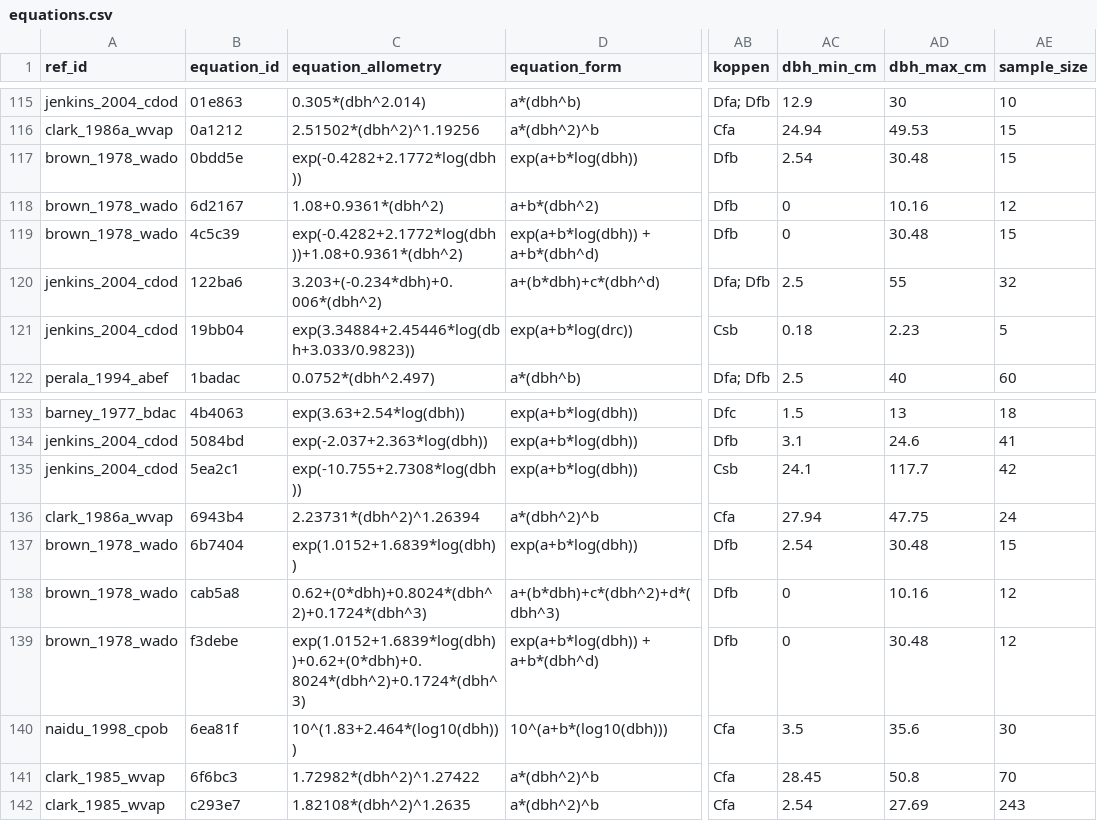
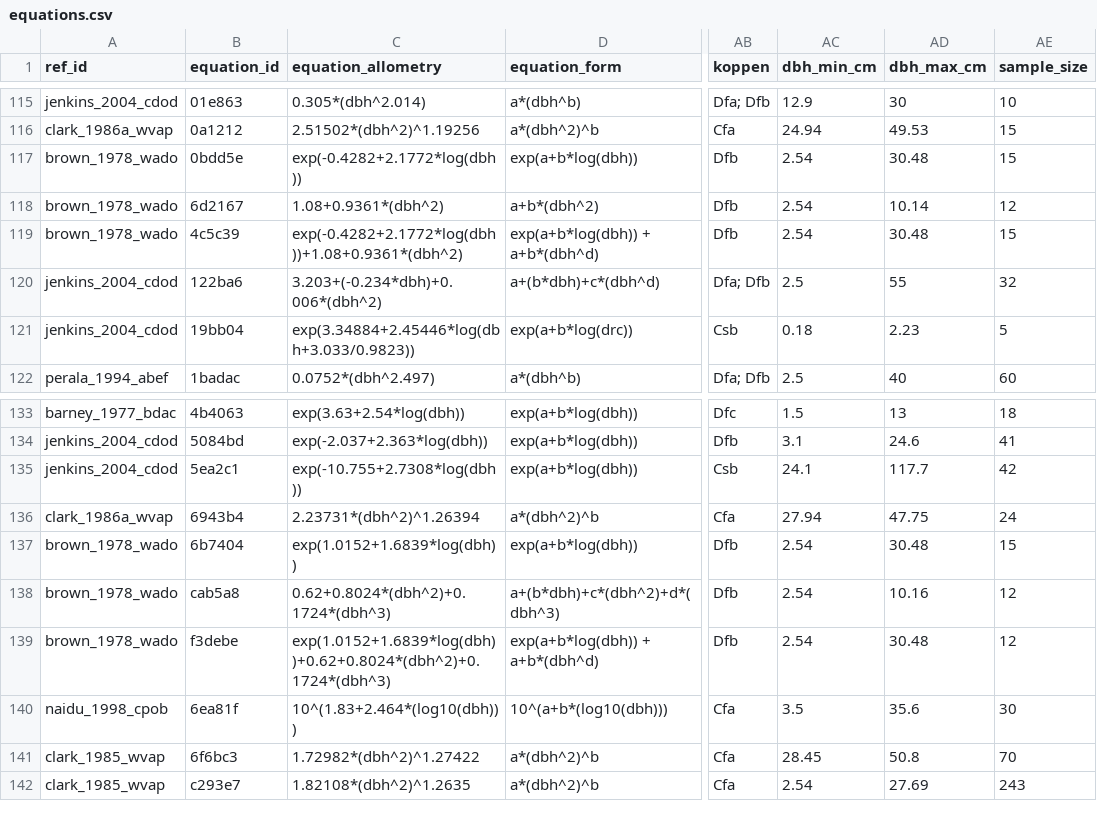
Before and after one commit to ropensci/allodb, a CSV file: data-raw/csv_database/equations.csv, drawn as a sheet; only a part is shown, gaps mark what is left out; the diff names each change by its address in the sheet, - before the commit and + after, or states it on an @@ line.

Commit message:
Changed dbh 0 to riight value (2.54) in equation brown 1978

```diff
--- a/data-raw/csv_database/equations.csv
+++ b/data-raw/csv_database/equations.csv
-AC118:AC119 (dbh_min_cm): 0
+AC118:AC119 (dbh_min_cm): 2.54
-AD118 (dbh_max_cm): 10.16
+AD118 (dbh_max_cm): 10.14
-C138 (equation_allometry): 0.62+(0*dbh)+0.8024*(dbh^2)+0.1724*(dbh^3)
+C138 (equation_allometry): 0.62+0.8024*(dbh^2)+0.1724*(dbh^3)
-AC138:AC139 (dbh_min_cm): 0
+AC138:AC139 (dbh_min_cm): 2.54
-C139 (equation_allometry): exp(1.0152+1.6839*log(dbh))+0.62+(0*dbh)+0.8024*(dbh^2)+0.1724*(dbh^3)
+C139 (equation_allometry): exp(1.0152+1.6839*log(dbh))+0.62+0.8024*(dbh^2)+0.1724*(dbh^3)
```
